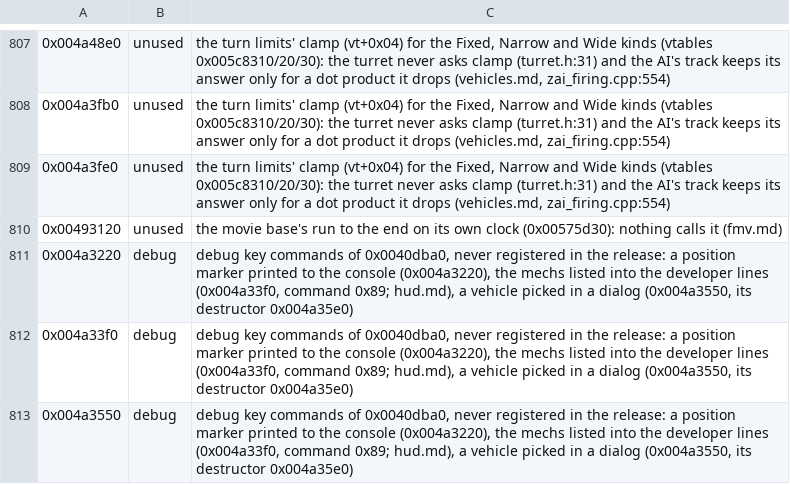
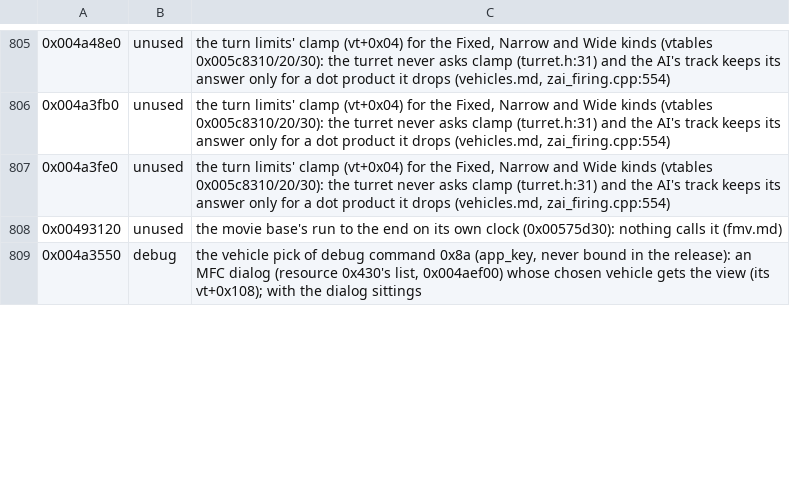
Before and after one commit to telltaleatheist/mech1-remake-re, a TSV file: tools/analysis/port_audit_labels.tsv, drawn as a sheet; only a part is shown, gaps mark what is left out; the diff covers the shown part only.

Commit message:
S5 on pm: PM's key switch 0x40ba30 (MW3's numbers plus 8; 0xaf the 2D-through-Direct3D flag for MW3's mech lab), PM's marker 0x4a65a0 (the view mech's aim point into Interp::marker +0xc4), the console's deferred close 0x483d50 (debug_view_closing), PrintChildren 0x5b2c60 (Table::interp_print_children), PM addresses on the console, next mech, stealth slots and readout, HUD update; test_pm_debug_keys against PM's exe, three mw3pmtests; 0x5b8350 relabelled (a list's static init)

```diff
--- a/tools/analysis/port_audit_labels.tsv
+++ b/tools/analysis/port_audit_labels.tsv
@@ -810,4 +808,2 @@
 0x00493120	unused	the movie base's run to the end on its own clock (0x00575d30): nothing calls it (fmv.md)
-0x004a3220	debug	debug key commands of 0x0040dba0, never registered in the release: a position marker printed to the console (0x004a3220), the mechs listed into the developer lines (0x004a33f0, command 0x89; hud.md), a vehicle picked in a dialog (0x004a3550, its destructor 0x004a35e0)
-0x004a33f0	debug	debug key commands of 0x0040dba0, never registered in the release: a position marker printed to the console (0x004a3220), the mechs listed into the developer lines (0x004a33f0, command 0x89; hud.md), a vehicle picked in a dialog (0x004a3550, its destructor 0x004a35e0)
-0x004a3550	debug	debug key commands of 0x0040dba0, never registered in the release: a position marker printed to the console (0x004a3220), the mechs listed into the developer lines (0x004a33f0, command 0x89; hud.md), a vehicle picked in a dialog (0x004a3550, its destructor 0x004a35e0)
+0x004a3550	debug	the vehicle pick of debug command 0x8a (app_key, never bound in the release): an MFC dialog (resource 0x430's list, 0x004aef00) whose chosen vehicle gets the view (its vt+0x108); with the dialog sittings
```
Also changed, not shown: 7 removed rows and 5 edited cells elsewhere in this file, 42 other files.
